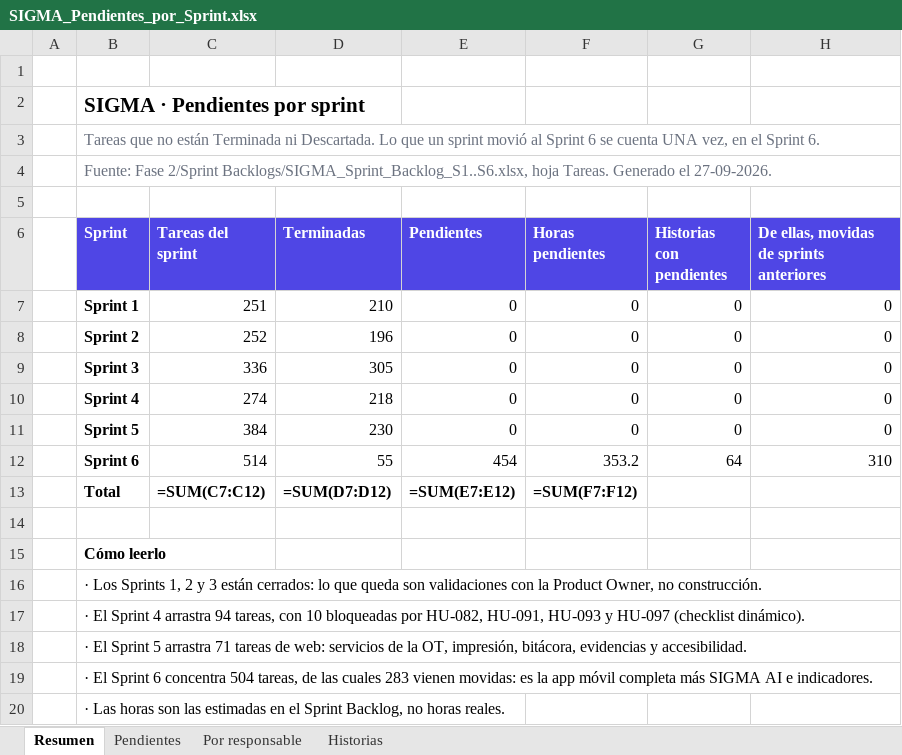
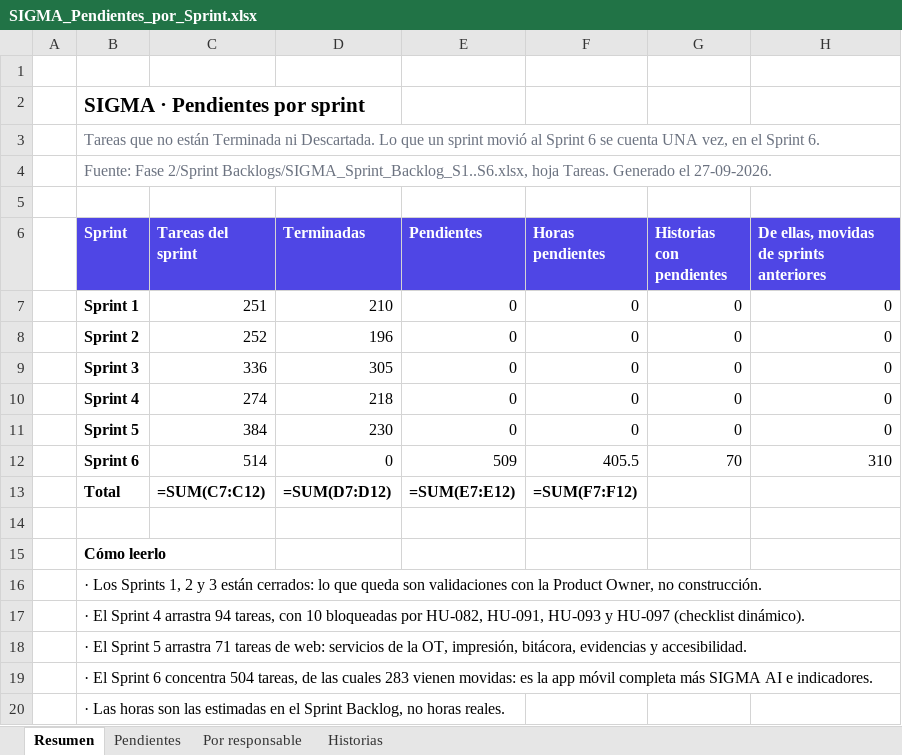
Before and after one commit to CodigoCreativoCL/SIGMA, an Excel workbook: Fase 2/Evidencias Proyecto/SIGMA_Pendientes_por_Sprint.xlsx, sheet Resumen, drawn as a sheet; values as stored, in another font and other column widths than the file's, no borders; formulas without a stored value are shown as written; the diff names each change by its address in the sheet, - before the commit and + after, or states it on an @@ line.

```diff
--- a/Fase 2/Evidencias Proyecto/SIGMA_Pendientes_por_Sprint.xlsx (sheet Resumen)
+++ b/Fase 2/Evidencias Proyecto/SIGMA_Pendientes_por_Sprint.xlsx (sheet Resumen)
-D12 (Terminadas): 55
+D12 (Terminadas): 0
-E12 (Pendientes): 454
+E12 (Pendientes): 509
-F12 (Horas pendientes): 353.2
+F12 (Horas pendientes): 405.5
-G12 (Historias con pendientes): 64
+G12 (Historias con pendientes): 70
```
Also changed, not shown: sheet Pendientes, sheet Historias, sheet Por responsable, Fase 2/Evidencias Proyecto/SIGMA_Burndown_Burnup.xlsx, Fase 2/Evidencias Proyecto/SIGMA_Product_Backlog_por_Sprint.xlsx, 25 other files.
